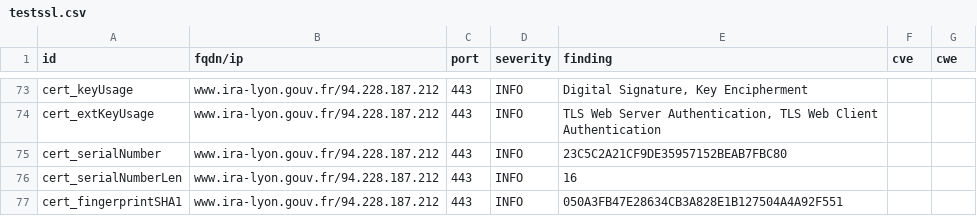
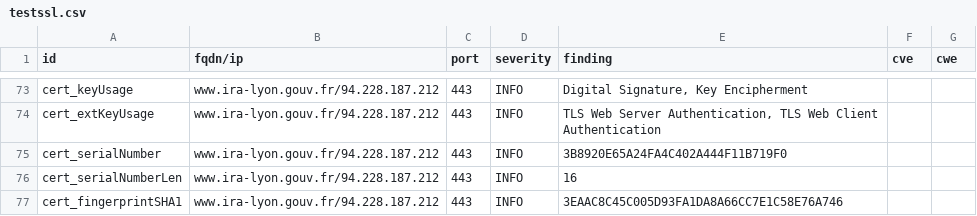
Before and after one commit to GKO-org/dashlordPrd11, a CSV file: results/aHR0cHM6Ly93d3cuaXJhLWx5b24uZ291di5mcg==/testssl.csv, drawn as a sheet; only a part is shown, gaps mark what is left out; the diff covers the shown part only.

```diff
--- a/results/aHR0cHM6Ly93d3cuaXJhLWx5b24uZ291di5mcg==/testssl.csv
+++ b/results/aHR0cHM6Ly93d3cuaXJhLWx5b24uZ291di5mcg==/testssl.csv
@@ -74,4 +74,4 @@
 "cert_extKeyUsage","www.ira-lyon.gouv.fr/94.228.187.212","443","INFO","TLS Web Server Authentication, TLS Web Client Authentication","",""
-"cert_serialNumber","www.ira-lyon.gouv.fr/94.228.187.212","443","INFO","23C5C2A21CF9DE35957152BEAB7FBC80","",""
+"cert_serialNumber","www.ira-lyon.gouv.fr/94.228.187.212","443","INFO","3B8920E65A24FA4C402A444F11B719F0","",""
 "cert_serialNumberLen","www.ira-lyon.gouv.fr/94.228.187.212","443","INFO","16","",""
-"cert_fingerprintSHA1","www.ira-lyon.gouv.fr/94.228.187.212","443","INFO","050A3FB47E28634CB3A828E1B127504A4A92F551","",""
+"cert_fingerprintSHA1","www.ira-lyon.gouv.fr/94.228.187.212","443","INFO","3EAAC8C45C005D93FA1DA8A66CC7E1C58E76A746","",""
```
Also changed, not shown: 17 edited cells elsewhere in this file, 9 other files.
